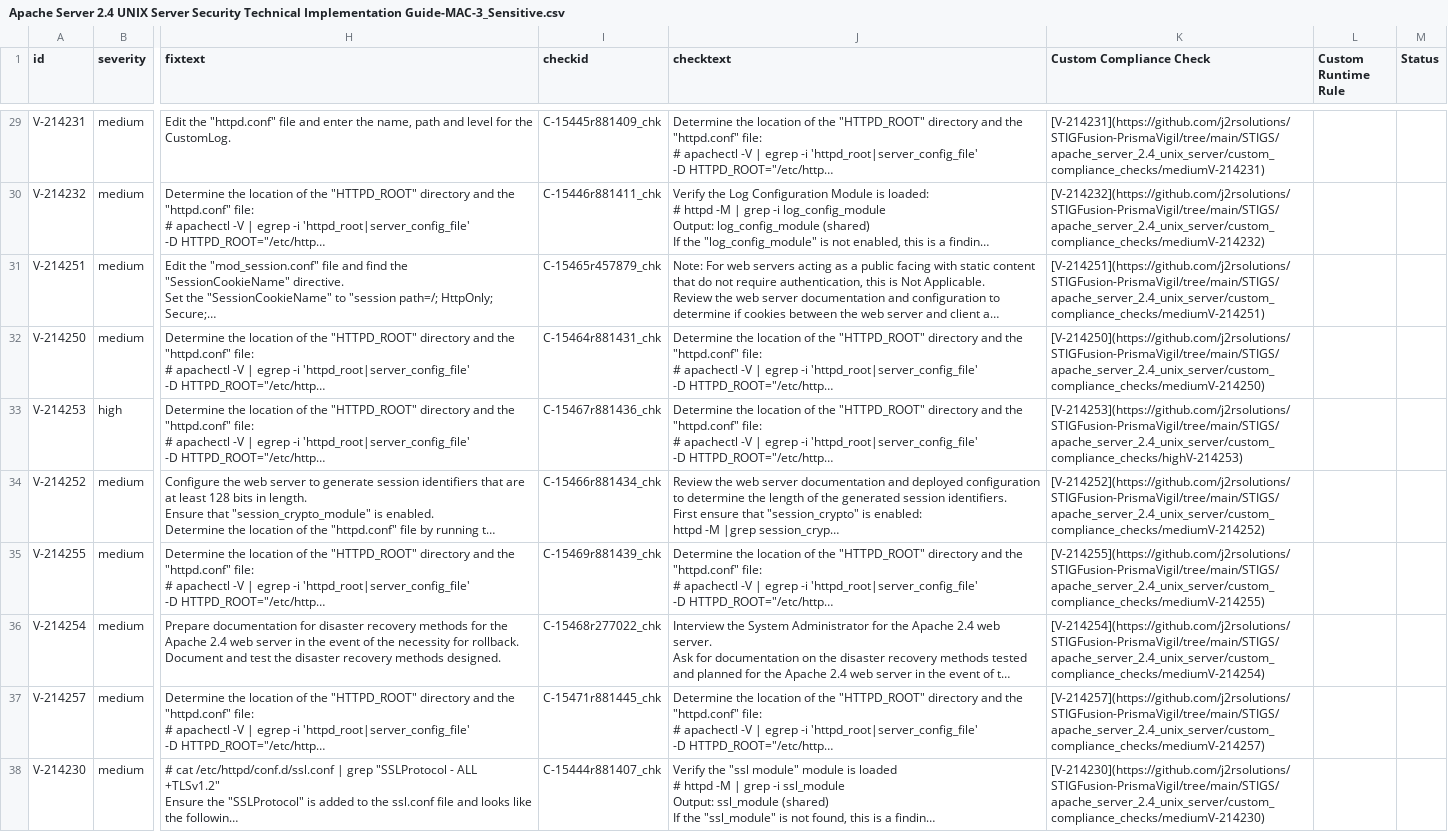
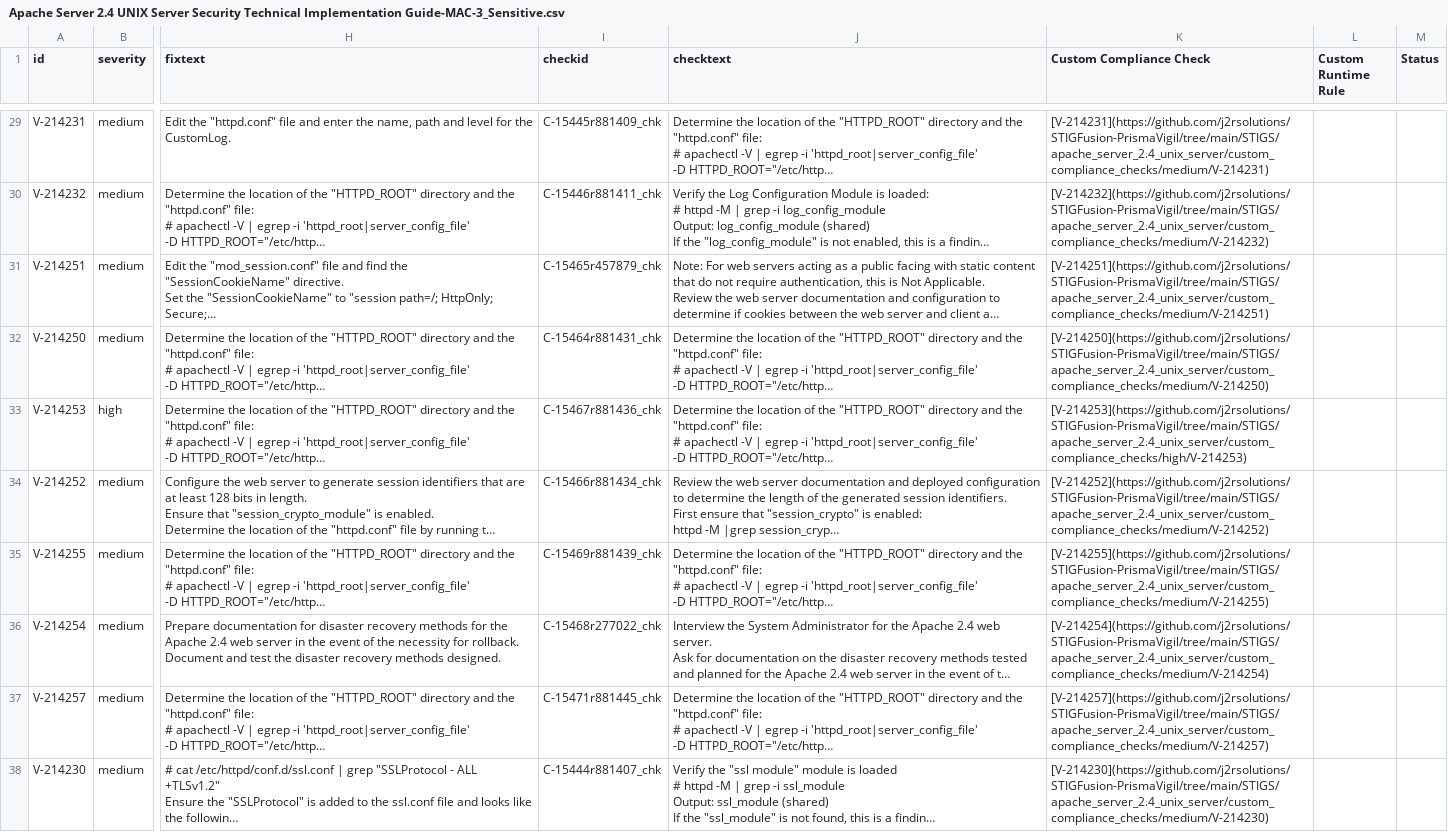
Before and after one commit to j2rsolutions/STIGFusion-PrismaVigil, a CSV file: STIGS/apache_server_2.4_unix_server/Apache Server 2.4 UNIX Server Security Technical Implementation Guide-MAC-3_Sensitive.csv, drawn as a sheet; only a part is shown, gaps mark what is left out; long unchanged cells end in …; the diff covers the shown part only; the diff names each change by its address in the sheet, - before the commit and + after, or states it on an @@ line.

```diff
--- a/STIGS/apache_server_2.4_unix_server/Apache Server 2.4 UNIX Server Security Technical Implementation Guide-MAC-3_Sensitive.csv
+++ b/STIGS/apache_server_2.4_unix_server/Apache Server 2.4 UNIX Server Security Technical Implementation Guide-MAC-3_Sensitive.csv
-K29 (Custom Compliance Check): [V-214231](https://github.com/j2rsolutions/STIGFusion-PrismaVigil/tree/main/STIGS/apache_server_2.4_unix_server/custom_compliance_checks/mediumV-214231)
+K29 (Custom Compliance Check): [V-214231](https://github.com/j2rsolutions/STIGFusion-PrismaVigil/tree/main/STIGS/apache_server_2.4_unix_server/custom_compliance_checks/medium/V-214231)
-K30 (Custom Compliance Check): [V-214232](https://github.com/j2rsolutions/STIGFusion-PrismaVigil/tree/main/STIGS/apache_server_2.4_unix_server/custom_compliance_checks/mediumV-214232)
+K30 (Custom Compliance Check): [V-214232](https://github.com/j2rsolutions/STIGFusion-PrismaVigil/tree/main/STIGS/apache_server_2.4_unix_server/custom_compliance_checks/medium/V-214232)
-K31 (Custom Compliance Check): [V-214251](https://github.com/j2rsolutions/STIGFusion-PrismaVigil/tree/main/STIGS/apache_server_2.4_unix_server/custom_compliance_checks/mediumV-214251)
+K31 (Custom Compliance Check): [V-214251](https://github.com/j2rsolutions/STIGFusion-PrismaVigil/tree/main/STIGS/apache_server_2.4_unix_server/custom_compliance_checks/medium/V-214251)
-K32 (Custom Compliance Check): [V-214250](https://github.com/j2rsolutions/STIGFusion-PrismaVigil/tree/main/STIGS/apache_server_2.4_unix_server/custom_compliance_checks/mediumV-214250)
+K32 (Custom Compliance Check): [V-214250](https://github.com/j2rsolutions/STIGFusion-PrismaVigil/tree/main/STIGS/apache_server_2.4_unix_server/custom_compliance_checks/medium/V-214250)
-K33 (Custom Compliance Check): [V-214253](https://github.com/j2rsolutions/STIGFusion-PrismaVigil/tree/main/STIGS/apache_server_2.4_unix_server/custom_compliance_checks/highV-214253)
+K33 (Custom Compliance Check): [V-214253](https://github.com/j2rsolutions/STIGFusion-PrismaVigil/tree/main/STIGS/apache_server_2.4_unix_server/custom_compliance_checks/high/V-214253)
-K34 (Custom Compliance Check): [V-214252](https://github.com/j2rsolutions/STIGFusion-PrismaVigil/tree/main/STIGS/apache_server_2.4_unix_server/custom_compliance_checks/mediumV-214252)
+K34 (Custom Compliance Check): [V-214252](https://github.com/j2rsolutions/STIGFusion-PrismaVigil/tree/main/STIGS/apache_server_2.4_unix_server/custom_compliance_checks/medium/V-214252)
-K35 (Custom Compliance Check): [V-214255](https://github.com/j2rsolutions/STIGFusion-PrismaVigil/tree/main/STIGS/apache_server_2.4_unix_server/custom_compliance_checks/mediumV-214255)
+K35 (Custom Compliance Check): [V-214255](https://github.com/j2rsolutions/STIGFusion-PrismaVigil/tree/main/STIGS/apache_server_2.4_unix_server/custom_compliance_checks/medium/V-214255)
-K36 (Custom Compliance Check): [V-214254](https://github.com/j2rsolutions/STIGFusion-PrismaVigil/tree/main/STIGS/apache_server_2.4_unix_server/custom_compliance_checks/mediumV-214254)
+K36 (Custom Compliance Check): [V-214254](https://github.com/j2rsolutions/STIGFusion-PrismaVigil/tree/main/STIGS/apache_server_2.4_unix_server/custom_compliance_checks/medium/V-214254)
-K37 (Custom Compliance Check): [V-214257](https://github.com/j2rsolutions/STIGFusion-PrismaVigil/tree/main/STIGS/apache_server_2.4_unix_server/custom_compliance_checks/mediumV-214257)
+K37 (Custom Compliance Check): [V-214257](https://github.com/j2rsolutions/STIGFusion-PrismaVigil/tree/main/STIGS/apache_server_2.4_unix_server/custom_compliance_checks/medium/V-214257)
-K38 (Custom Compliance Check): [V-214230](https://github.com/j2rsolutions/STIGFusion-PrismaVigil/tree/main/STIGS/apache_server_2.4_unix_server/custom_compliance_checks/mediumV-214230)
+K38 (Custom Compliance Check): [V-214230](https://github.com/j2rsolutions/STIGFusion-PrismaVigil/tree/main/STIGS/apache_server_2.4_unix_server/custom_compliance_checks/medium/V-214230)
```
Also changed, not shown: 37 edited cells elsewhere in this file, 1 other file.
